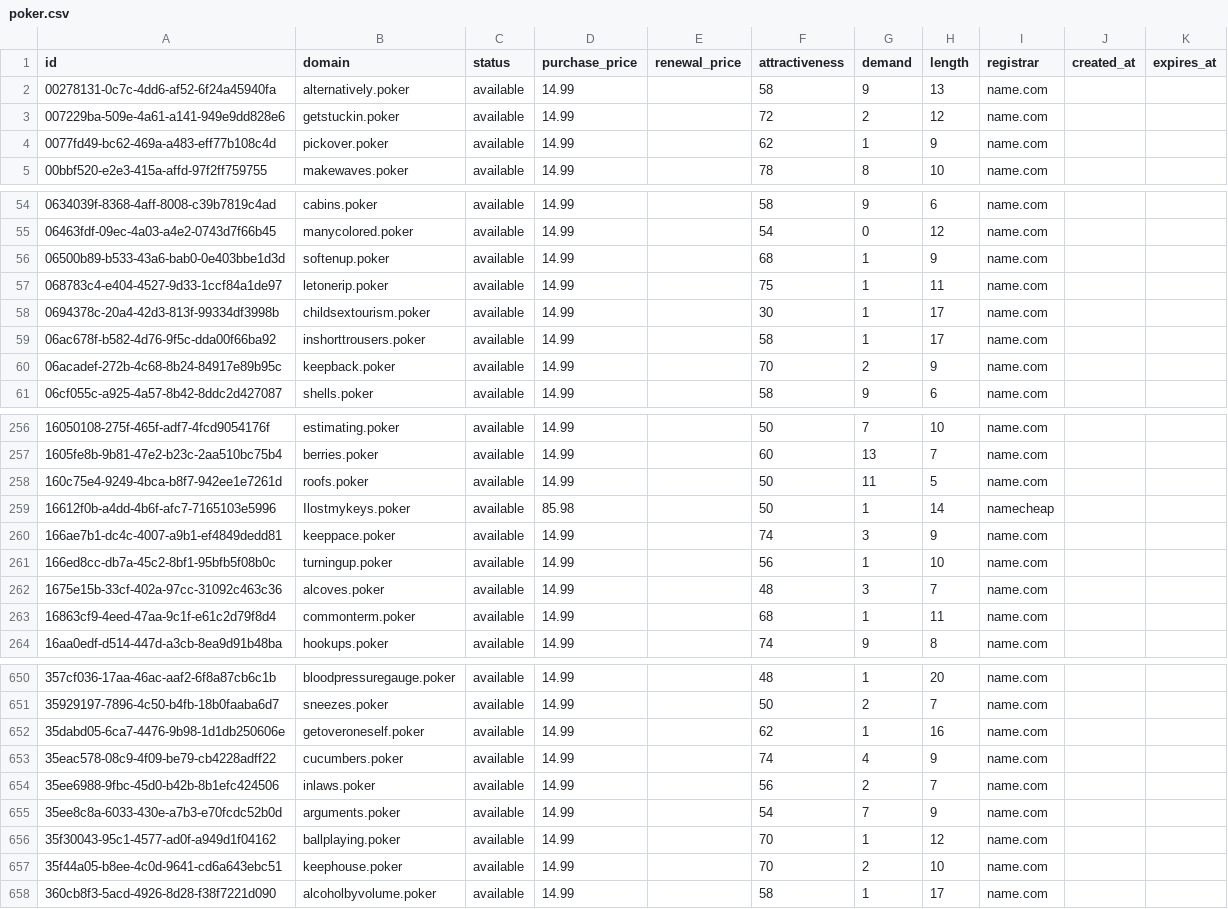
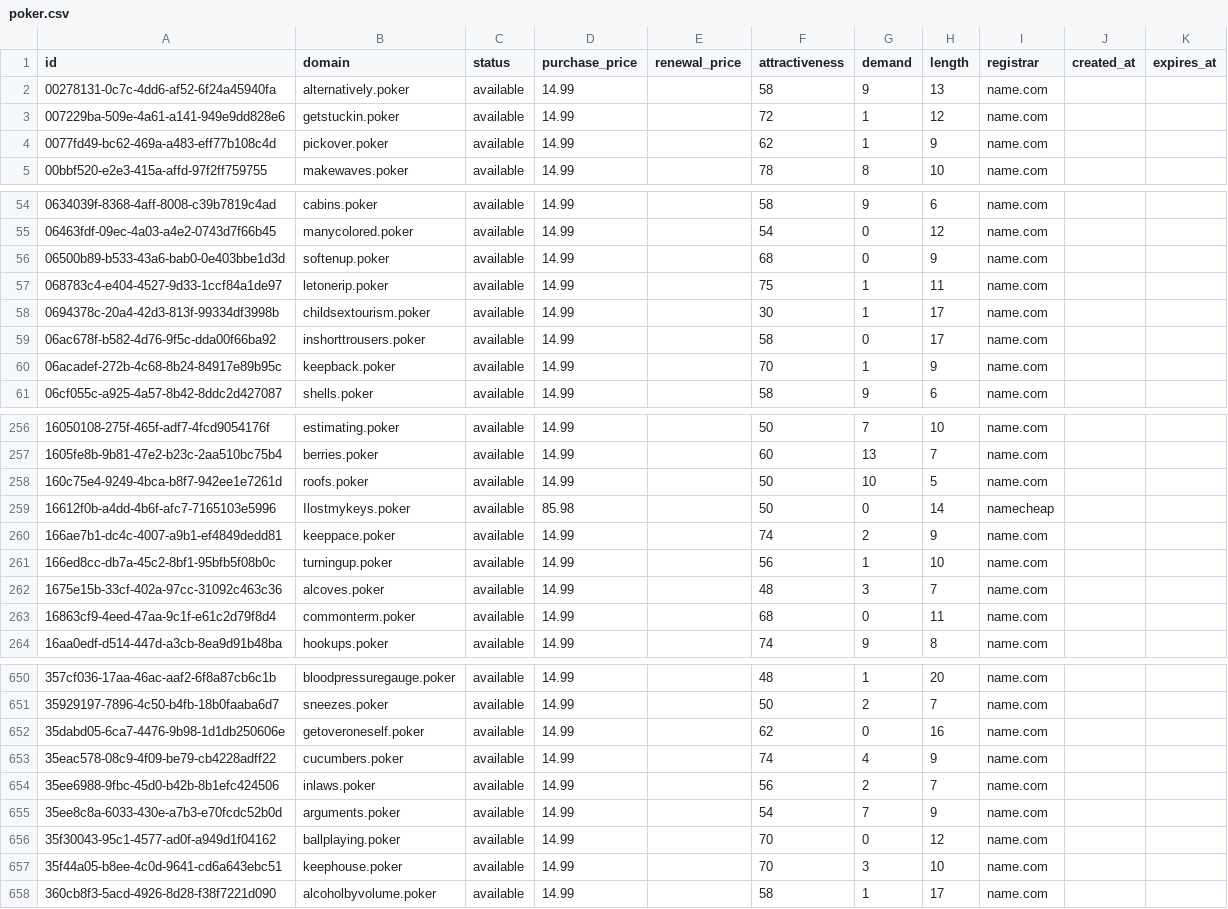
Before and after one commit to UniqueDomains/poker-oneword-domains, a CSV file: poker.csv, drawn as a sheet; only a part is shown, gaps mark what is left out; the diff covers the shown part only.

Commit message:
Domains update

```diff
--- a/poker.csv
+++ b/poker.csv
@@ -2,3 +2,3 @@ id,domain,status,purchase_price,renewal_price,attractiveness,demand,length,regis
 00278131-0c7c-4dd6-af52-6f24a45940fa,alternatively.poker,available,14.99,,58,9,13,name.com,,
-007229ba-509e-4a61-a141-949e9dd828e6,getstuckin.poker,available,14.99,,72,2,12,name.com,,
+007229ba-509e-4a61-a141-949e9dd828e6,getstuckin.poker,available,14.99,,72,1,12,name.com,,
 0077fd49-bc62-469a-a483-eff77b108c4d,pickover.poker,available,14.99,,62,1,9,name.com,,
@@ -55,7 +55,7 @@ id,domain,status,purchase_price,renewal_price,attractiveness,demand,length,regis
 06463fdf-09ec-4a03-a4e2-0743d7f66b45,manycolored.poker,available,14.99,,54,0,12,name.com,,
-06500b89-b533-43a6-bab0-0e403bbe1d3d,softenup.poker,available,14.99,,68,1,9,name.com,,
+06500b89-b533-43a6-bab0-0e403bbe1d3d,softenup.poker,available,14.99,,68,0,9,name.com,,
 068783c4-e404-4527-9d33-1ccf84a1de97,letonerip.poker,available,14.99,,75,1,11,name.com,,
 0694378c-20a4-42d3-813f-99334df3998b,childsextourism.poker,available,14.99,,30,1,17,name.com,,
-06ac678f-b582-4d76-9f5c-dda00f66ba92,inshorttrousers.poker,available,14.99,,58,1,17,name.com,,
-06acadef-272b-4c68-8b24-84917e89b95c,keepback.poker,available,14.99,,70,2,9,name.com,,
+06ac678f-b582-4d76-9f5c-dda00f66ba92,inshorttrousers.poker,available,14.99,,58,0,17,name.com,,
+06acadef-272b-4c68-8b24-84917e89b95c,keepback.poker,available,14.99,,70,1,9,name.com,,
 06cf055c-a925-4a57-8b42-8ddc2d427087,shells.poker,available,14.99,,58,9,6,name.com,,
@@ -257,8 +257,8 @@ id,domain,status,purchase_price,renewal_price,attractiveness,demand,length,regis
 1605fe8b-9b81-47e2-b23c-2aa510bc75b4,berries.poker,available,14.99,,60,13,7,name.com,,
-160c75e4-9249-4bca-b8f7-942ee1e7261d,roofs.poker,available,14.99,,50,11,5,name.com,,
-16612f0b-a4dd-4b6f-afc7-7165103e5996,Ilostmykeys.poker,available,85.98,,50,1,14,namecheap,,
-166ae7b1-dc4c-4007-a9b1-ef4849dedd81,keeppace.poker,available,14.99,,74,3,9,name.com,,
+160c75e4-9249-4bca-b8f7-942ee1e7261d,roofs.poker,available,14.99,,50,10,5,name.com,,
+16612f0b-a4dd-4b6f-afc7-7165103e5996,Ilostmykeys.poker,available,85.98,,50,0,14,namecheap,,
+166ae7b1-dc4c-4007-a9b1-ef4849dedd81,keeppace.poker,available,14.99,,74,2,9,name.com,,
 166ed8cc-db7a-45c2-8bf1-95bfb5f08b0c,turningup.poker,available,14.99,,56,1,10,name.com,,
 1675e15b-33cf-402a-97cc-31092c463c36,alcoves.poker,available,14.99,,48,3,7,name.com,,
-16863cf9-4eed-47aa-9c1f-e61c2d79f8d4,commonterm.poker,available,14.99,,68,1,11,name.com,,
+16863cf9-4eed-47aa-9c1f-e61c2d79f8d4,commonterm.poker,available,14.99,,68,0,11,name.com,,
 16aa0edf-d514-447d-a3cb-8ea9d91b48ba,hookups.poker,available,14.99,,74,9,8,name.com,,
@@ -651,3 +651,3 @@ id,domain,status,purchase_price,renewal_price,attractiveness,demand,length,regis
 35929197-7896-4c50-b4fb-18b0faaba6d7,sneezes.poker,available,14.99,,50,2,7,name.com,,
-35dabd05-6ca7-4476-9b98-1d1db250606e,getoveroneself.poker,available,14.99,,62,1,16,name.com,,
+35dabd05-6ca7-4476-9b98-1d1db250606e,getoveroneself.poker,available,14.99,,62,0,16,name.com,,
 35eac578-08c9-4f09-be79-cb4228adff22,cucumbers.poker,available,14.99,,74,4,9,name.com,,
@@ -655,4 +655,4 @@ id,domain,status,purchase_price,renewal_price,attractiveness,demand,length,regis
 35ee8c8a-6033-430e-a7b3-e70fcdc52b0d,arguments.poker,available,14.99,,54,7,9,name.com,,
-35f30043-95c1-4577-ad0f-a949d1f04162,ballplaying.poker,available,14.99,,70,1,12,name.com,,
-35f44a05-b8ee-4c0d-9641-cd6a643ebc51,keephouse.poker,available,14.99,,70,2,10,name.com,,
+35f30043-95c1-4577-ad0f-a949d1f04162,ballplaying.poker,available,14.99,,70,0,12,name.com,,
+35f44a05-b8ee-4c0d-9641-cd6a643ebc51,keephouse.poker,available,14.99,,70,3,10,name.com,,
 360cb8f3-5acd-4926-8d28-f38f7221d090,alcoholbyvolume.poker,available,14.99,,58,1,17,name.com,,
```
Also changed, not shown: 51 edited cells elsewhere in this file, 4 other files.
